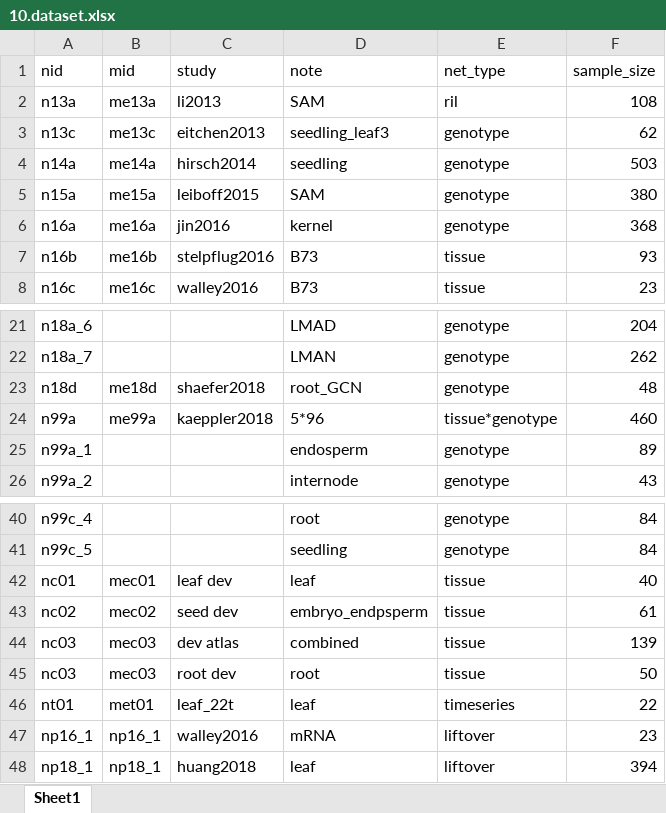
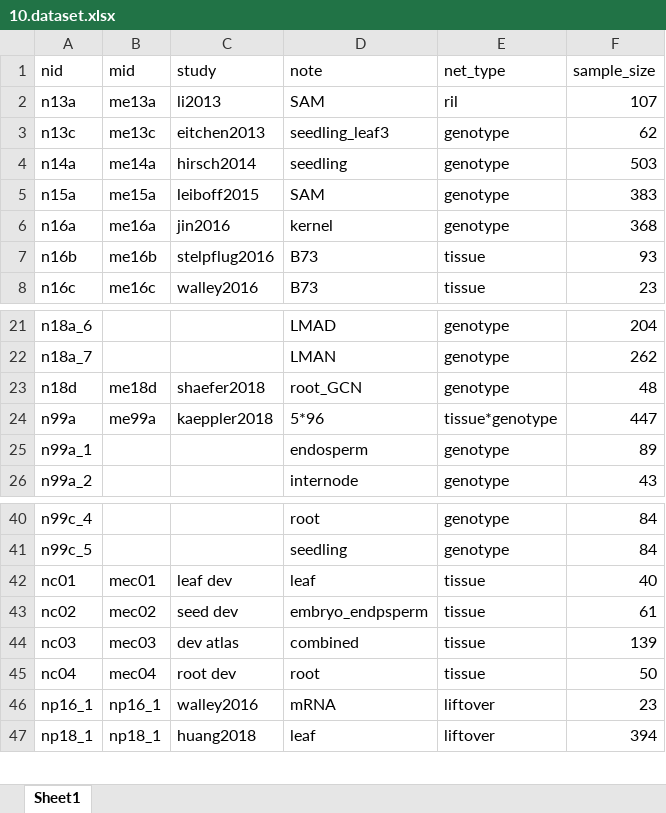
Before and after one commit to maizeumn/grn, an Excel workbook: data/10.dataset.xlsx, sheet Sheet1, drawn as a sheet; only a part is shown, gaps mark what is left out; values as stored, in another font and other column widths than the file's, no borders; the diff names each change by its address in the sheet, - before the commit and + after, or states it on an @@ line.

```diff
--- a/data/10.dataset.xlsx (sheet Sheet1)
+++ b/data/10.dataset.xlsx (sheet Sheet1)
-F2 (sample_size): 108
+F2 (sample_size): 107
-F5 (sample_size): 380
+F5 (sample_size): 383
-F24 (sample_size): 460
+F24 (sample_size): 447
-A45 (nid): nc03
+A45 (nid): nc04
-B45 (mid): mec03
+B45 (mid): mec04
-row 46: nt01 | met01 | leaf_22t | leaf | timeseries | 22
```
Also changed, not shown: 3 other files.
